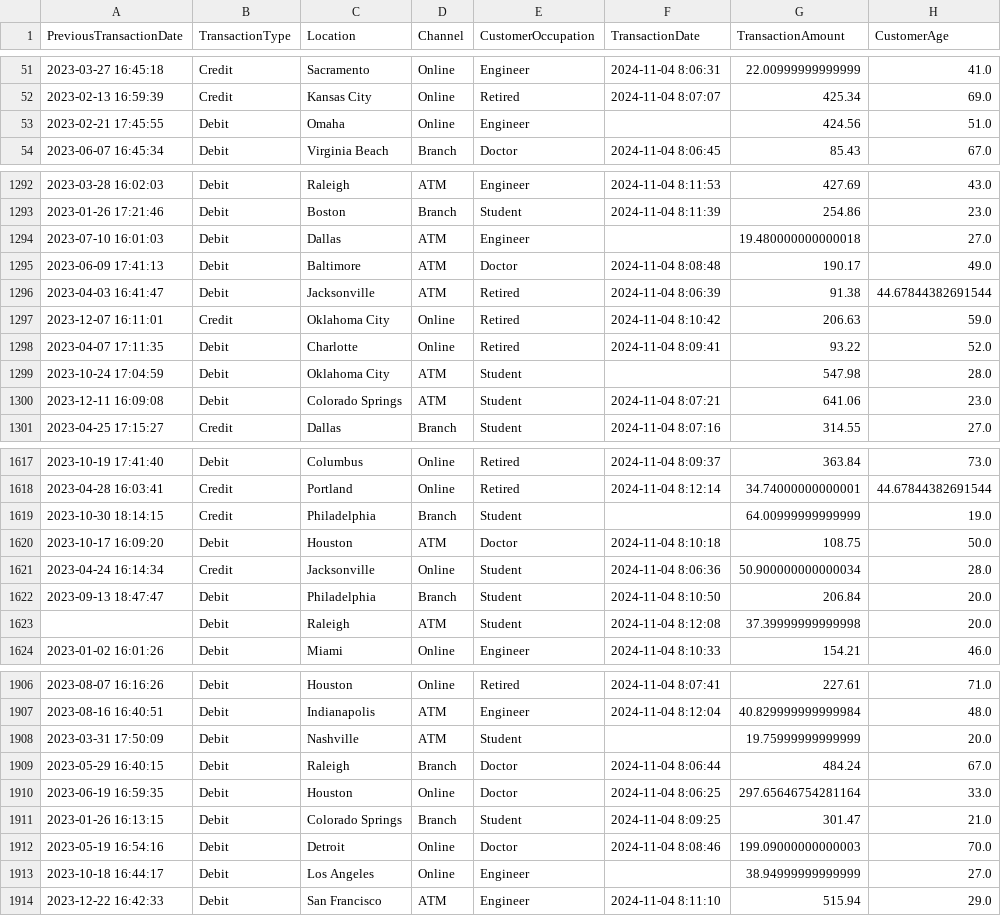
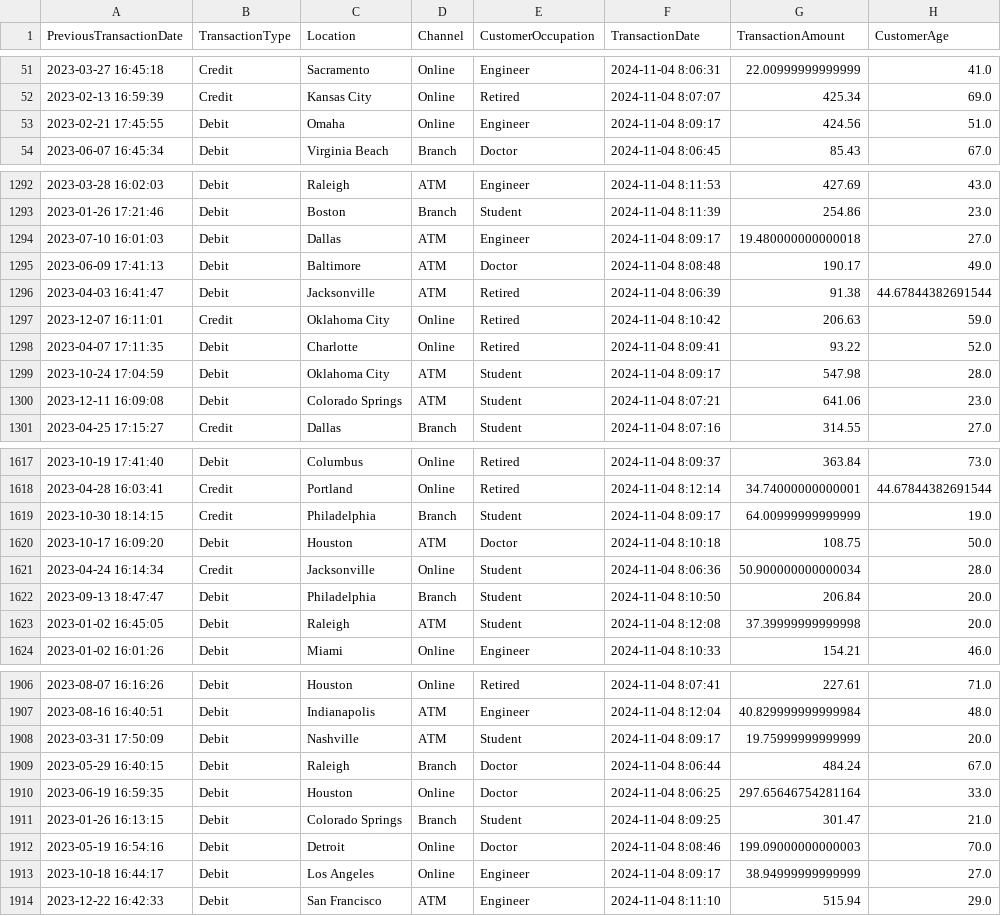
Before and after one commit to m8tyx/Proyek-ML, a CSV file: data_clustering_inverse.csv, drawn as a sheet; only a part is shown, gaps mark what is left out; the diff covers the shown part only; the diff names each change by its address in the sheet, - before the commit and + after, or states it on an @@ line.

```diff
--- a/data_clustering_inverse.csv
+++ b/data_clustering_inverse.csv
-F53 (TransactionDate): (empty)
+F53 (TransactionDate): 2024-11-04 8:09:17
-F1294 (TransactionDate): (empty)
+F1294 (TransactionDate): 2024-11-04 8:09:17
-F1299 (TransactionDate): (empty)
+F1299 (TransactionDate): 2024-11-04 8:09:17
-F1619 (TransactionDate): (empty)
+F1619 (TransactionDate): 2024-11-04 8:09:17
-A1623 (PreviousTransactionDate): (empty)
+A1623 (PreviousTransactionDate): 2023-01-02 16:45:05
-F1908 (TransactionDate): (empty)
+F1908 (TransactionDate): 2024-11-04 8:09:17
-F1913 (TransactionDate): (empty)
+F1913 (TransactionDate): 2024-11-04 8:09:17
```
Also changed, not shown: 45 edited cells elsewhere in this file, 2 other files.
